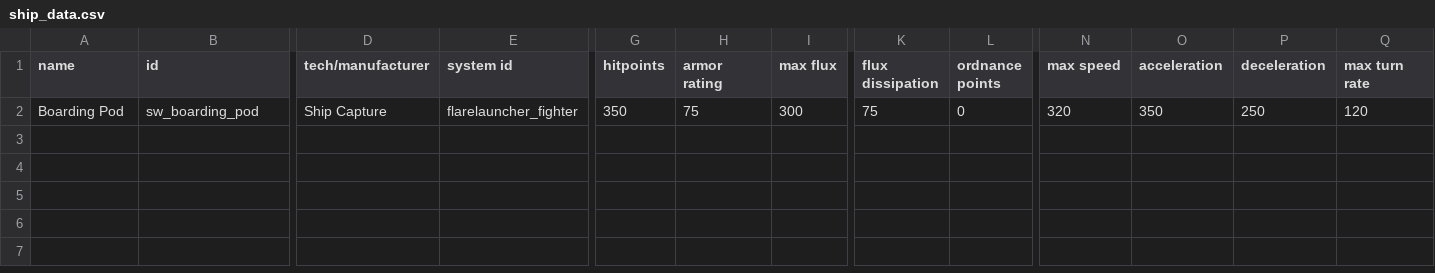
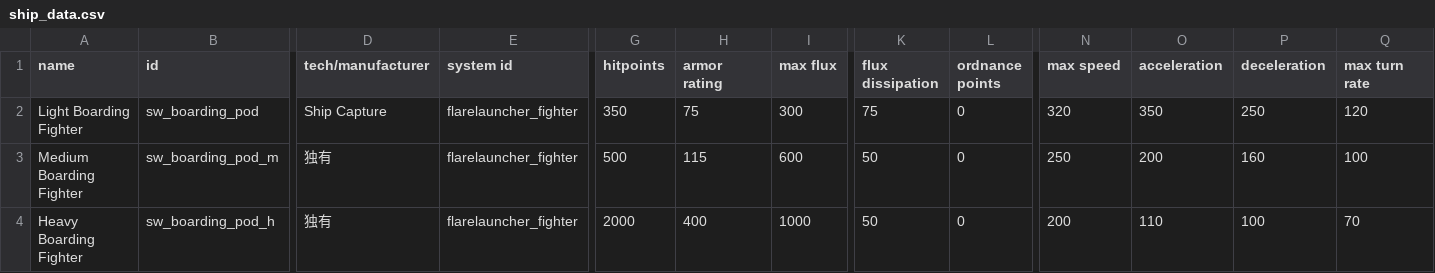
Before and after one commit to Mr-fun1-1/Starsector-0.98a-RC8-Mod-ShipCapture, a CSV file: ShipCapture_EN/data/hulls/ship_data.csv, drawn as a sheet; only a part is shown, gaps mark what is left out; rows hold the shown columns only; the diff names each change by its address in the sheet, - before the commit and + after, or states it on an @@ line.

```diff
--- a/ShipCapture_EN/data/hulls/ship_data.csv
+++ b/ShipCapture_EN/data/hulls/ship_data.csv
-A2 (name): Boarding Pod
+A2 (name): Light Boarding Fighter
+row 3: Medium Boarding Fighter | sw_boarding_pod_m | 独有 | flarelauncher_fighter | 500 | 115 | 600 | 50 | 0 | 250 | 200 | 160 | 100
+row 4: Heavy Boarding Fighter | sw_boarding_pod_h | 独有 | flarelauncher_fighter | 2000 | 400 | 1000 | 50 | 0 | 200 | 110 | 100 | 70
```
Also changed, not shown: ShipCapture_EN/data/config/LunaSettings.csv, ShipCapture_EN/data/hulls/wing_data.csv, 39 other files.
